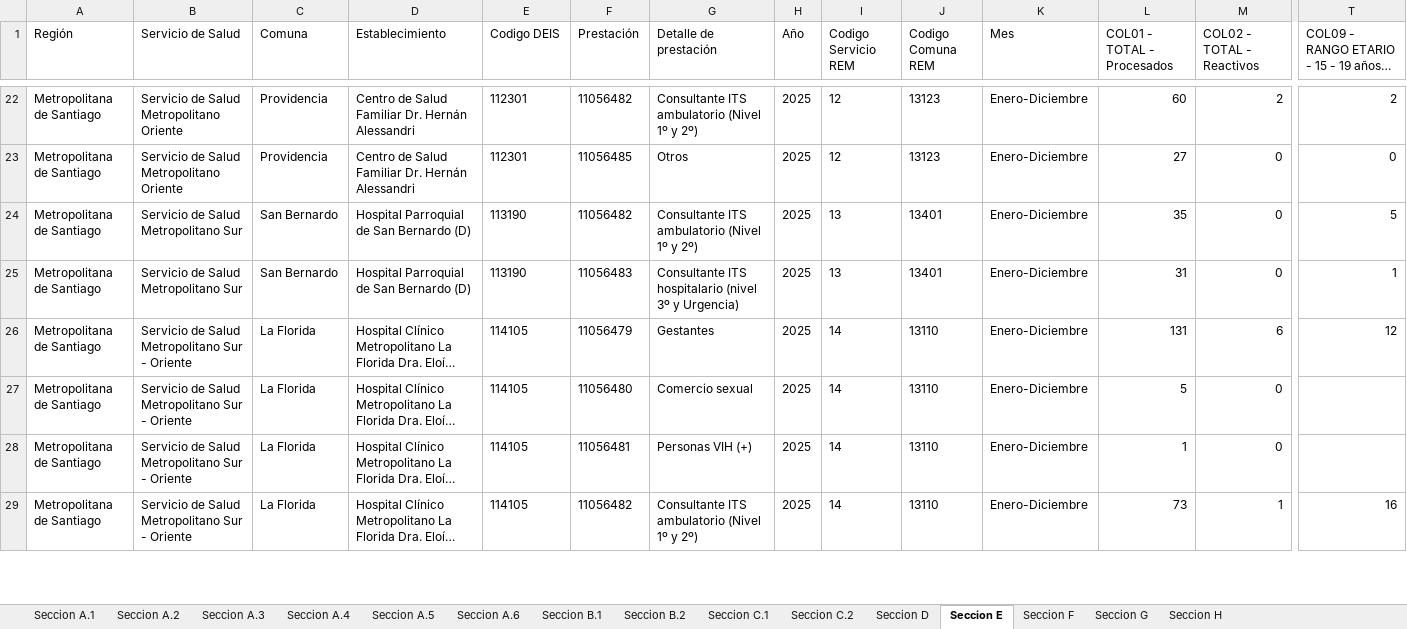
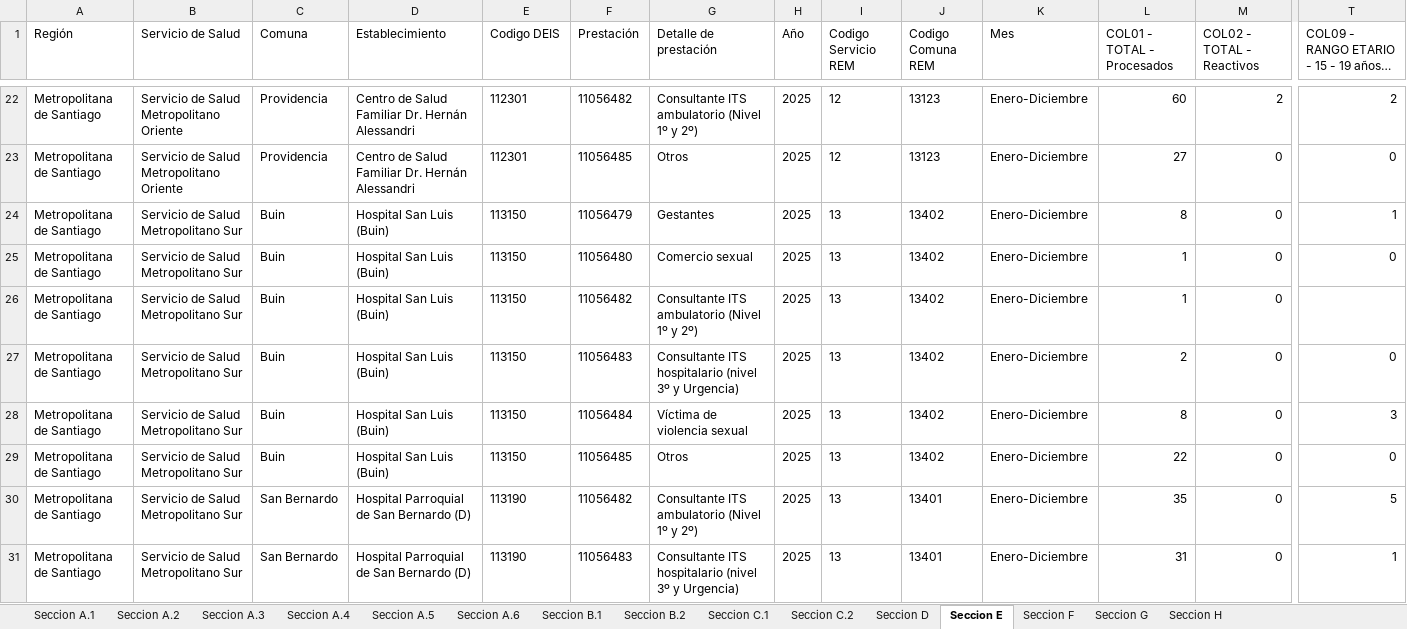
Before and after one commit to santiagofh/REM-VIH, an Excel workbook: 2025/salida/A11_2025.xlsx, sheet Seccion E, drawn as a sheet; only a part is shown, gaps mark what is left out; the shorter side is filled out with more unchanged rows; long unchanged cells end in …; values as stored, in another font and other column widths than the file's, no borders; rows hold the shown columns only; the diff names each change by its address in the sheet, - before the commit and + after, or states it on an @@ line.

```diff
--- a/2025/salida/A11_2025.xlsx (sheet Seccion E)
+++ b/2025/salida/A11_2025.xlsx (sheet Seccion E)
+row 24: Metropolitana de Santiago | Servicio de Salud Metropolitano Sur | Buin | Hospital San Luis (Buin) | 113150 | 11056479 | Gestantes | 2025 | 13 | 13402 | Enero-Diciembre | 8 | 0 | 1
+row 25: Metropolitana de Santiago | Servicio de Salud Metropolitano Sur | Buin | Hospital San Luis (Buin) | 113150 | 11056480 | Comercio sexual | 2025 | 13 | 13402 | Enero-Diciembre | 1 | 0 | 0
+row 26: Metropolitana de Santiago | Servicio de Salud Metropolitano Sur | Buin | Hospital San Luis (Buin) | 113150 | 11056482 | Consultante ITS ambulatorio (Nivel 1º y 2º) | 2025 | 13 | 13402 | Enero-Diciembre | 1 | 0
+row 27: Metropolitana de Santiago | Servicio de Salud Metropolitano Sur | Buin | Hospital San Luis (Buin) | 113150 | 11056483 | Consultante ITS hospitalario (nivel 3º y Urgencia) | 2025 | 13 | 13402 | Enero-Diciembre | 2 | 0 | 0
+row 28: Metropolitana de Santiago | Servicio de Salud Metropolitano Sur | Buin | Hospital San Luis (Buin) | 113150 | 11056484 | Víctima de violencia sexual | 2025 | 13 | 13402 | Enero-Diciembre | 8 | 0 | 3
+row 29: Metropolitana de Santiago | Servicio de Salud Metropolitano Sur | Buin | Hospital San Luis (Buin) | 113150 | 11056485 | Otros | 2025 | 13 | 13402 | Enero-Diciembre | 22 | 0 | 0
```
Also changed, not shown: sheet Seccion F, sheet Seccion A.2, sheet Seccion C.2, sheet Seccion A.3, sheet Seccion C.1, sheet Seccion A.1, 4 more sheets, 2025/salida/P11_2025.xlsx, 2025/salida_comparativo_p11/P11_2025_comparativo_mes06_vs_mes12.xlsx, 11 other files.
